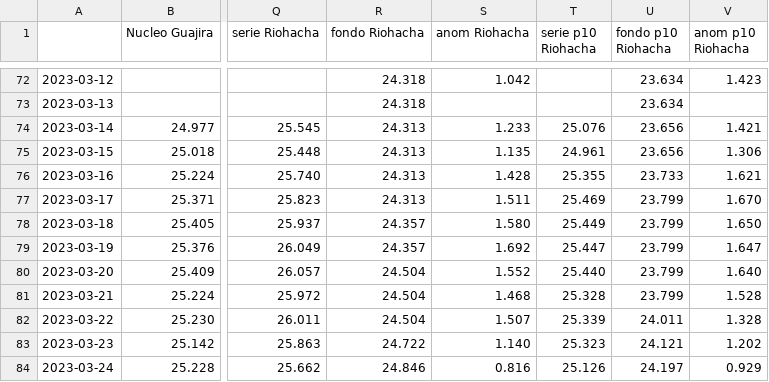
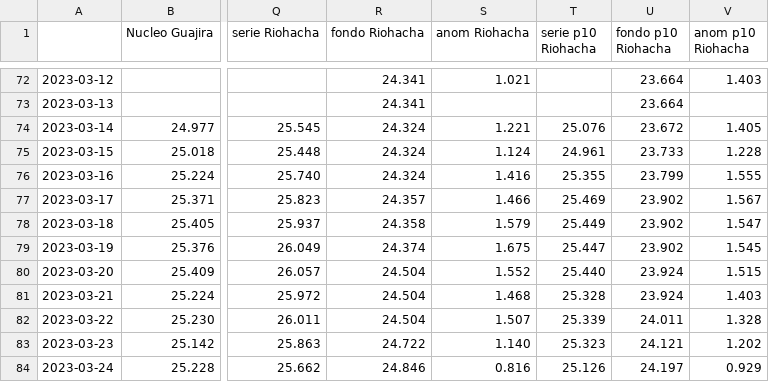
Before and after one commit to mhurtado28/pulsos-tsm, a CSV file: figuras/2023-01-01_2023-03-31/series_noche_diaria.csv, drawn as a sheet; only a part is shown, gaps mark what is left out; the diff covers the shown part only; the diff names each change by its address in the sheet, - before the commit and + after, or states it on an @@ line.

```diff
--- a/figuras/2023-01-01_2023-03-31/series_noche_diaria.csv
+++ b/figuras/2023-01-01_2023-03-31/series_noche_diaria.csv
-R72:R73 (fondo Riohacha): 24.318
+R72:R73 (fondo Riohacha): 24.341
-S72 (anom Riohacha): 1.042
+S72 (anom Riohacha): 1.021
-U72:U73 (fondo p10 Riohacha): 23.634
+U72:U73 (fondo p10 Riohacha): 23.664
-V72 (anom p10 Riohacha): 1.423
+V72 (anom p10 Riohacha): 1.403
-R74:R76 (fondo Riohacha): 24.313
+R74:R76 (fondo Riohacha): 24.324
-S74 (anom Riohacha): 1.233
+S74 (anom Riohacha): 1.221
-U74 (fondo p10 Riohacha): 23.656
+U74 (fondo p10 Riohacha): 23.672
-V74 (anom p10 Riohacha): 1.421
+V74 (anom p10 Riohacha): 1.405
-S75 (anom Riohacha): 1.135
+S75 (anom Riohacha): 1.124
-U75 (fondo p10 Riohacha): 23.656
+U75 (fondo p10 Riohacha): 23.733
-V75 (anom p10 Riohacha): 1.306
+V75 (anom p10 Riohacha): 1.228
-S76 (anom Riohacha): 1.428
+S76 (anom Riohacha): 1.416
-U76 (fondo p10 Riohacha): 23.733
+U76 (fondo p10 Riohacha): 23.799
-V76 (anom p10 Riohacha): 1.621
+V76 (anom p10 Riohacha): 1.555
-R77 (fondo Riohacha): 24.313
+R77 (fondo Riohacha): 24.357
-S77 (anom Riohacha): 1.511
+S77 (anom Riohacha): 1.466
-U77:U79 (fondo p10 Riohacha): 23.799
+U77:U79 (fondo p10 Riohacha): 23.902
-V77 (anom p10 Riohacha): 1.670
+V77 (anom p10 Riohacha): 1.567
-R78 (fondo Riohacha): 24.357
+R78 (fondo Riohacha): 24.358
-S78 (anom Riohacha): 1.580
+S78 (anom Riohacha): 1.579
-V78 (anom p10 Riohacha): 1.650
+V78 (anom p10 Riohacha): 1.547
-R79 (fondo Riohacha): 24.357
+R79 (fondo Riohacha): 24.374
-S79 (anom Riohacha): 1.692
+S79 (anom Riohacha): 1.675
-V79 (anom p10 Riohacha): 1.647
+V79 (anom p10 Riohacha): 1.545
-U80:U81 (fondo p10 Riohacha): 23.799
+U80:U81 (fondo p10 Riohacha): 23.924
-V80 (anom p10 Riohacha): 1.640
+V80 (anom p10 Riohacha): 1.515
-V81 (anom p10 Riohacha): 1.528
+V81 (anom p10 Riohacha): 1.403
```
Also changed, not shown: 34 edited cells elsewhere in this file, figuras/2023-01-01_2023-03-31/eventos.csv, 12 other files.
